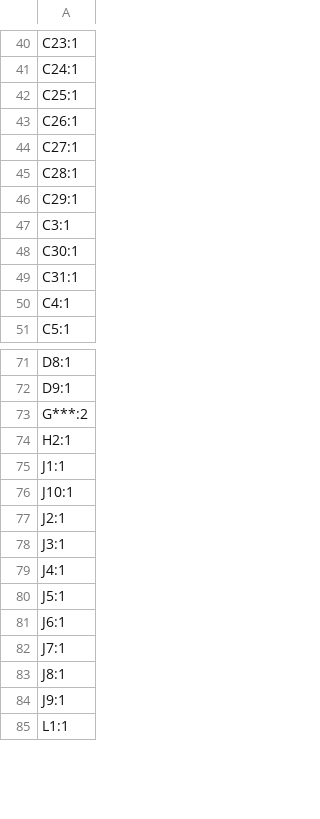
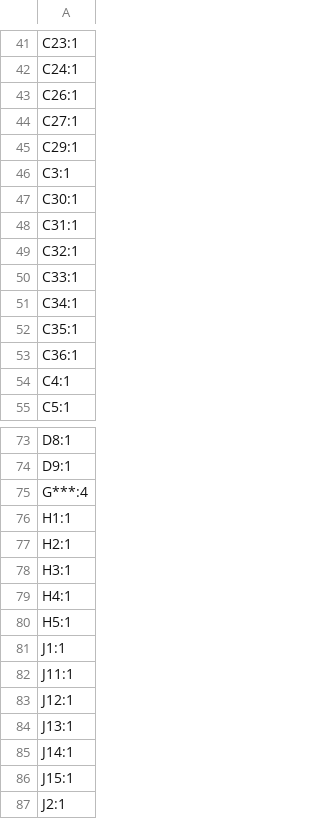
Before and after one commit to MattSpot10/e-badge, a CSV file: hardware/badge-esp32-s3/production/designators.csv, drawn as a sheet; only a part is shown, gaps mark what is left out; the shorter side is filled out with more unchanged rows; the diff covers the shown part only.

```diff
--- a/hardware/badge-esp32-s3/production/designators.csv
+++ b/hardware/badge-esp32-s3/production/designators.csv
@@ -41,6 +42,4 @@ C23:1
 C24:1
-C25:1
 C26:1
 C27:1
-C28:1
 C29:1
@@ -49,2 +48,7 @@ C30:1
 C31:1
+C32:1
+C33:1
+C34:1
+C35:1
+C36:1
 C4:1
@@ -72,6 +74,14 @@ D8:1
 D9:1
-G***:2
+G***:4
+H1:1
 H2:1
+H3:1
+H4:1
+H5:1
 J1:1
-J10:1
+J11:1
+J12:1
+J13:1
+J14:1
+J15:1
 J2:1
```
Also changed, not shown: 20 added rows, 10 removed rows and 4 edited cells elsewhere in this file, hardware/badge-esp32-s3/production/bom.csv, hardware/badge-esp32-s3/production/positions.csv, 14 other files.
